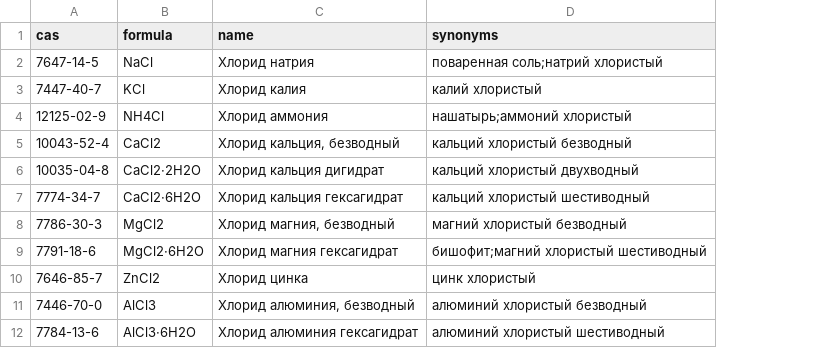
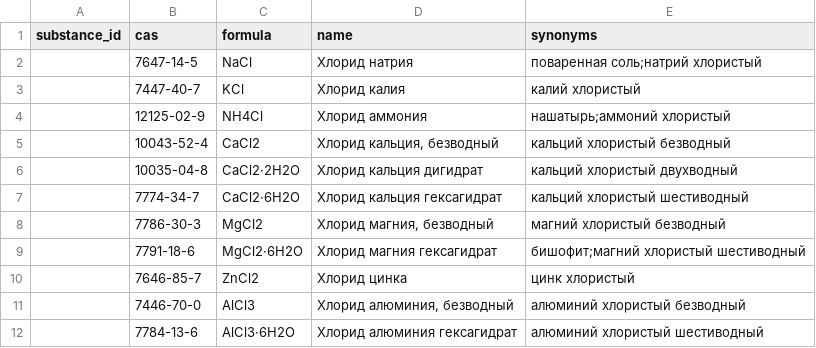
Before and after one commit to eliotcougar/Solcalc-3, a TSV file: data/source/locales/ru.tsv, drawn as a sheet; only a part is shown; the diff names each change by its address in the sheet, - before the commit and + after, or states it on an @@ line.

Commit message:
Allow locale sources to target ChEBI entries without CAS numbers
Support explicit ChEBI IDs alongside CAS/formula matching so future locales can translate any bundled entity, including isotopic records and entries without CAS references. Validate explicit IDs, give their names precedence over broader CAS aliases, and cover unmatched and invalid identities with fixtures. Existing catalog output is unchanged.

```diff
--- a/data/source/locales/ru.tsv
+++ b/data/source/locales/ru.tsv
+column A (substance_id), empty
```
Also changed, not shown: 4 other files.
